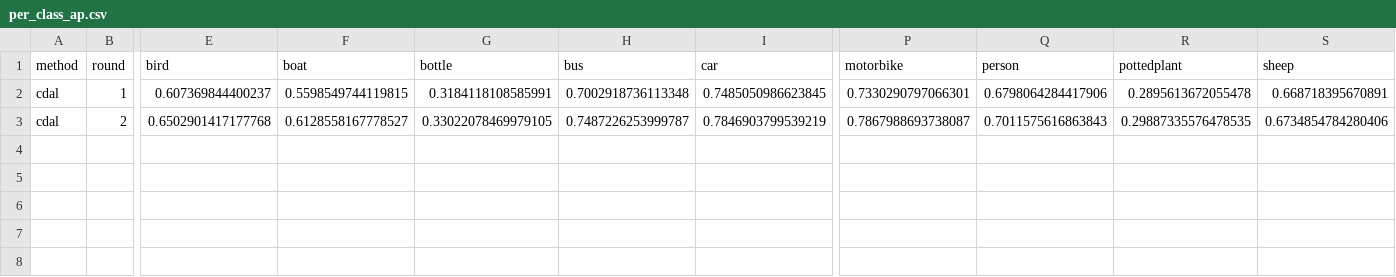
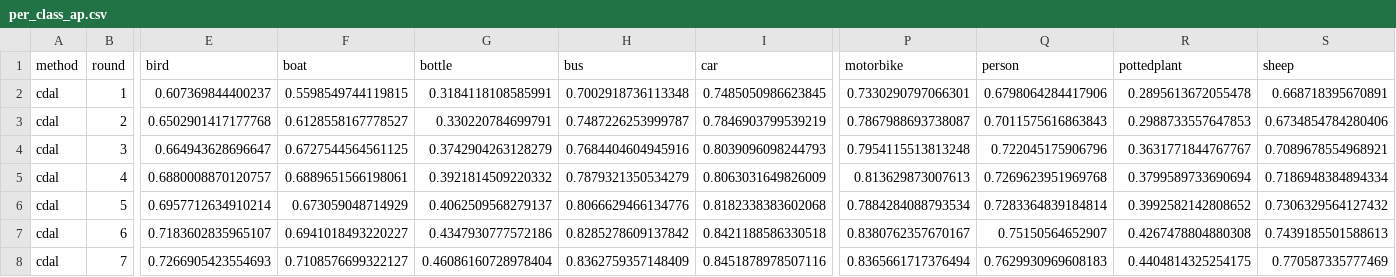
Before and after one commit to PradyumanThakur/ssd.pytorch_ActiveLearning, a CSV file: experiments/VOC_SSD300_42/per_class_ap.csv, drawn as a sheet; only a part is shown, gaps mark what is left out; rows hold the shown columns only; the diff names each change by its address in the sheet, - before the commit and + after, or states it on an @@ line.

Commit message:
updated training process logs.

```diff
--- a/experiments/VOC_SSD300_42/per_class_ap.csv
+++ b/experiments/VOC_SSD300_42/per_class_ap.csv
-G3 (bottle): 0.33022078469979105
+G3 (bottle): 0.330220784699791
-R3 (pottedplant): 0.29887335576478535
+R3 (pottedplant): 0.2988733557647853
+row 4: cdal | 3 | 0.664943628696647 | 0.6727544564561125 | 0.3742904263128279 | 0.7684404604945916 | 0.8039096098244793 | 0.7954115513813248 | 0.722045175906796 | 0.3631771844767767 | 0.7089678554968921
+row 5: cdal | 4 | 0.6880008870120757 | 0.6889651566198061 | 0.3921814509220332 | 0.7879321350534279 | 0.8063031649826009 | 0.813629873007613 | 0.7269623951969768 | 0.3799589733690694 | 0.7186948384894334
+row 6: cdal | 5 | 0.6957712634910214 | 0.673059048714929 | 0.4062509568279137 | 0.8066629466134776 | 0.8182338383602068 | 0.7884284088793534 | 0.7283364839184814 | 0.3992582142808652 | 0.7306329564127432
+row 7: cdal | 6 | 0.7183602835965107 | 0.6941018493220227 | 0.4347930777572186 | 0.8285278609137842 | 0.8421188586330518 | 0.8380762357670167 | 0.75150564652907 | 0.4267478804880308 | 0.7439185501588613
+row 8: cdal | 7 | 0.7266905423554693 | 0.7108576699322127 | 0.46086160728978404 | 0.8362759357148409 | 0.8451878978507116 | 0.8365661717376494 | 0.7629930969608183 | 0.4404814325254175 | 0.770587335777469
```
Also changed, not shown: 27 other files.
